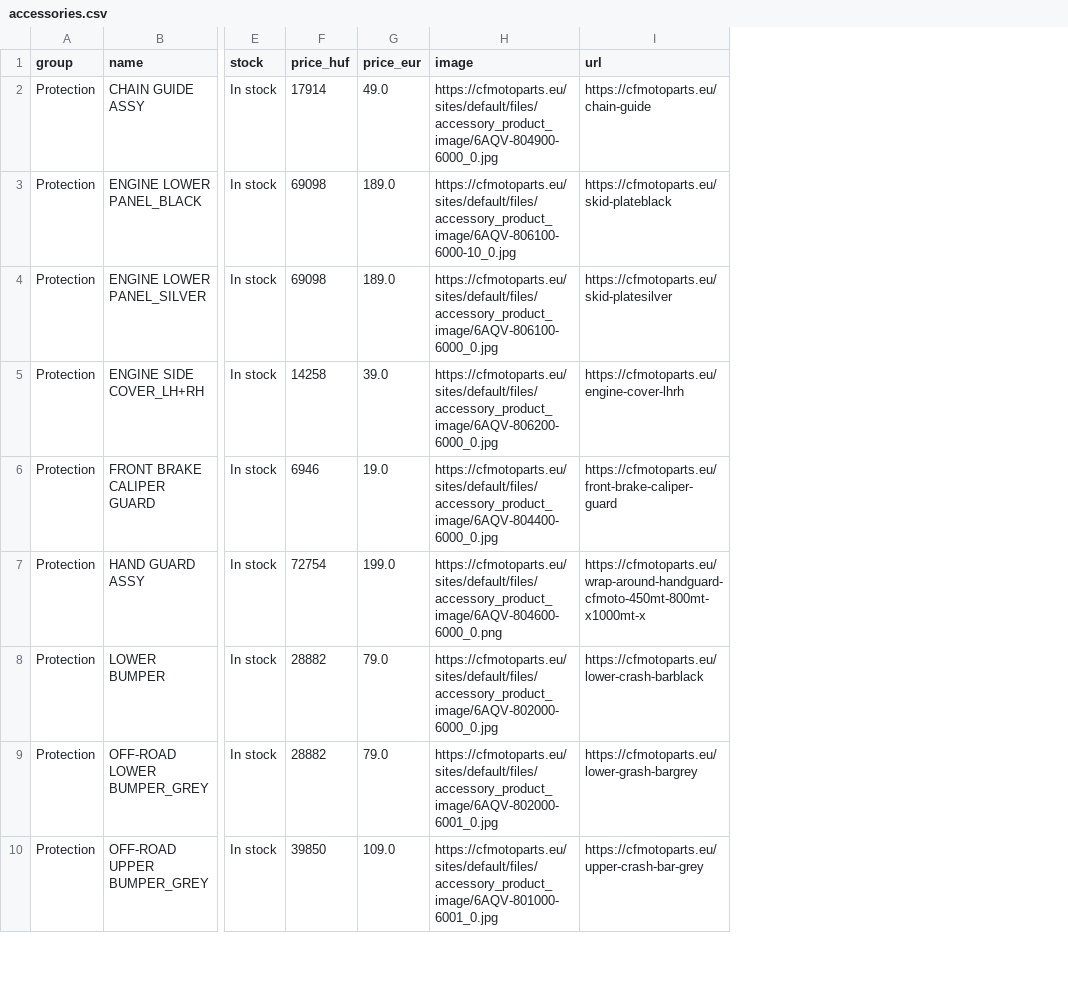
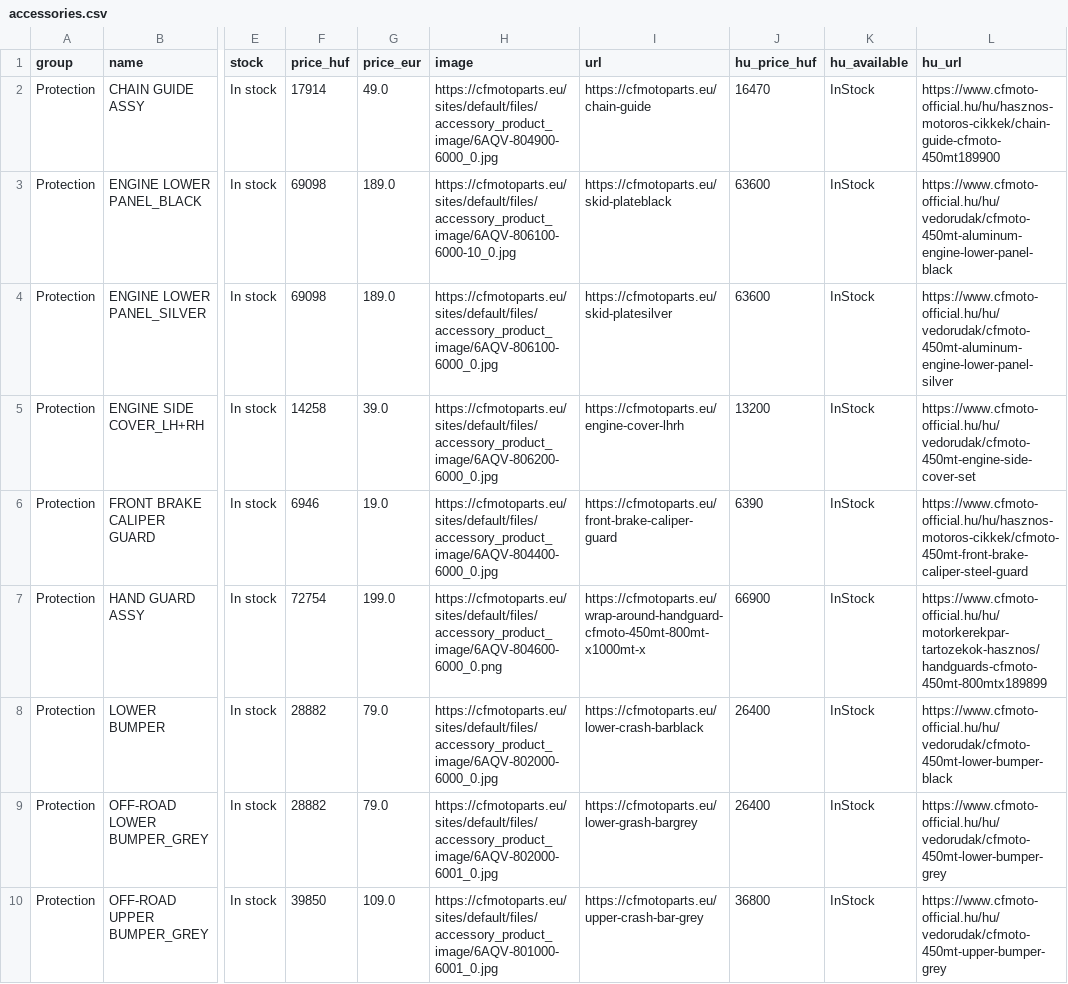
Before and after one commit to zchovan/cfmoto-450mt-accessories, a CSV file: data/accessories.csv, drawn as a sheet; only a part is shown, gaps mark what is left out; the diff names each change by its address in the sheet, - before the commit and + after, or states it on an @@ line.

```diff
--- a/data/accessories.csv
+++ b/data/accessories.csv
+column J (hu_price_huf), rows 2-10: 16470 | 63600 | 63600 | 13200 | 6390 | 66900 | 26400 | 26400 | 36800
+column K (hu_available), rows 2-10: all InStock
+column L (hu_url), rows 2-10: https://www.cfmoto-official.hu/hu/hasznos-motoros-cikkek/chain-guide-cfmoto-450mt189900 | https://www.cfmoto-official.hu/hu/vedorudak/cfmoto-450mt-aluminum-engine-lower-panel-black | https://www.cfmoto-official.hu/hu/vedorudak/cfmoto-450mt-aluminum-engine-lower-panel-silver | https://www.cfmoto-official.hu/hu/vedorudak/cfmoto-450mt-engine-side-cover-set | https://www.cfmoto-official.hu/hu/hasznos-motoros-cikkek/cfmoto-450mt-front-brake-caliper-steel-guard | https://www.cfmoto-official.hu/hu/motorkerekpar-tartozekok-hasznos/handguards-cfmoto-450mt-800mtx189899 | https://www.cfmoto-official.hu/hu/vedorudak/cfmoto-450mt-lower-bumper-black | https://www.cfmoto-official.hu/hu/vedorudak/cfmoto-450mt-lower-bumper-grey | https://www.cfmoto-official.hu/hu/vedorudak/cfmoto-450mt-upper-bumper-grey
```
Also changed, not shown: 6 other files.
